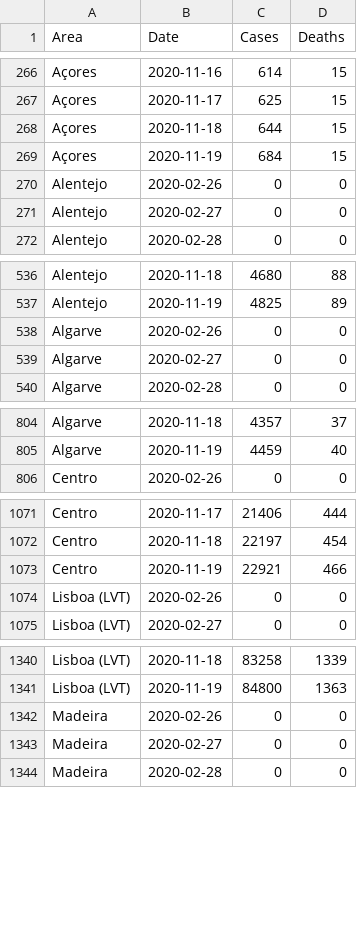
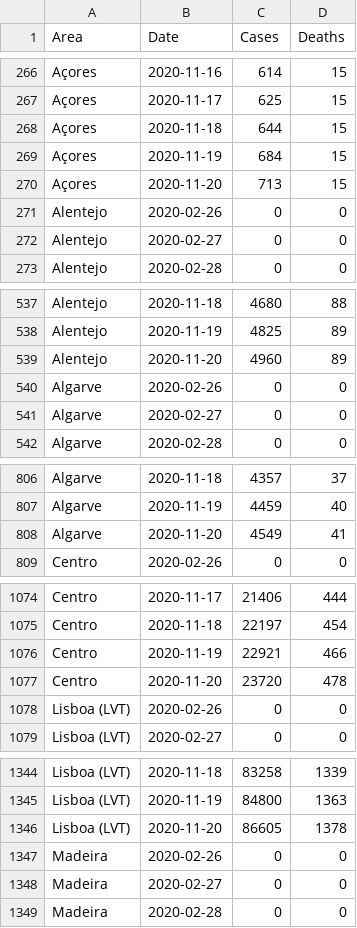
Before and after one commit to MMR-19/COVID-19-Data, a CSV file: COVID-19 Portugal.csv, drawn as a sheet; only a part is shown, gaps mark what is left out; the diff covers the shown part only.

Commit message:
Portugal - 20/Nov/2020

```diff
--- a/COVID-19 Portugal.csv
+++ b/COVID-19 Portugal.csv
@@ -269,2 +269,3 @@ Açores,2020-11-18,644,15
 Açores,2020-11-19,684,15
+Açores,2020-11-20,713,15
 Alentejo,2020-02-26,0,0
@@ -537,2 +538,3 @@ Alentejo,2020-11-18,4680,88
 Alentejo,2020-11-19,4825,89
+Alentejo,2020-11-20,4960,89
 Algarve,2020-02-26,0,0
@@ -805,2 +807,3 @@ Algarve,2020-11-18,4357,37
 Algarve,2020-11-19,4459,40
+Algarve,2020-11-20,4549,41
 Centro,2020-02-26,0,0
@@ -1073,2 +1076,3 @@ Centro,2020-11-18,22197,454
 Centro,2020-11-19,22921,466
+Centro,2020-11-20,23720,478
 Lisboa (LVT),2020-02-26,0,0
@@ -1341,2 +1345,3 @@ Lisboa (LVT),2020-11-18,83258,1339
 Lisboa (LVT),2020-11-19,84800,1363
+Lisboa (LVT),2020-11-20,86605,1378
 Madeira,2020-02-26,0,0
```
Also changed, not shown: 2 added rows elsewhere in this file.
